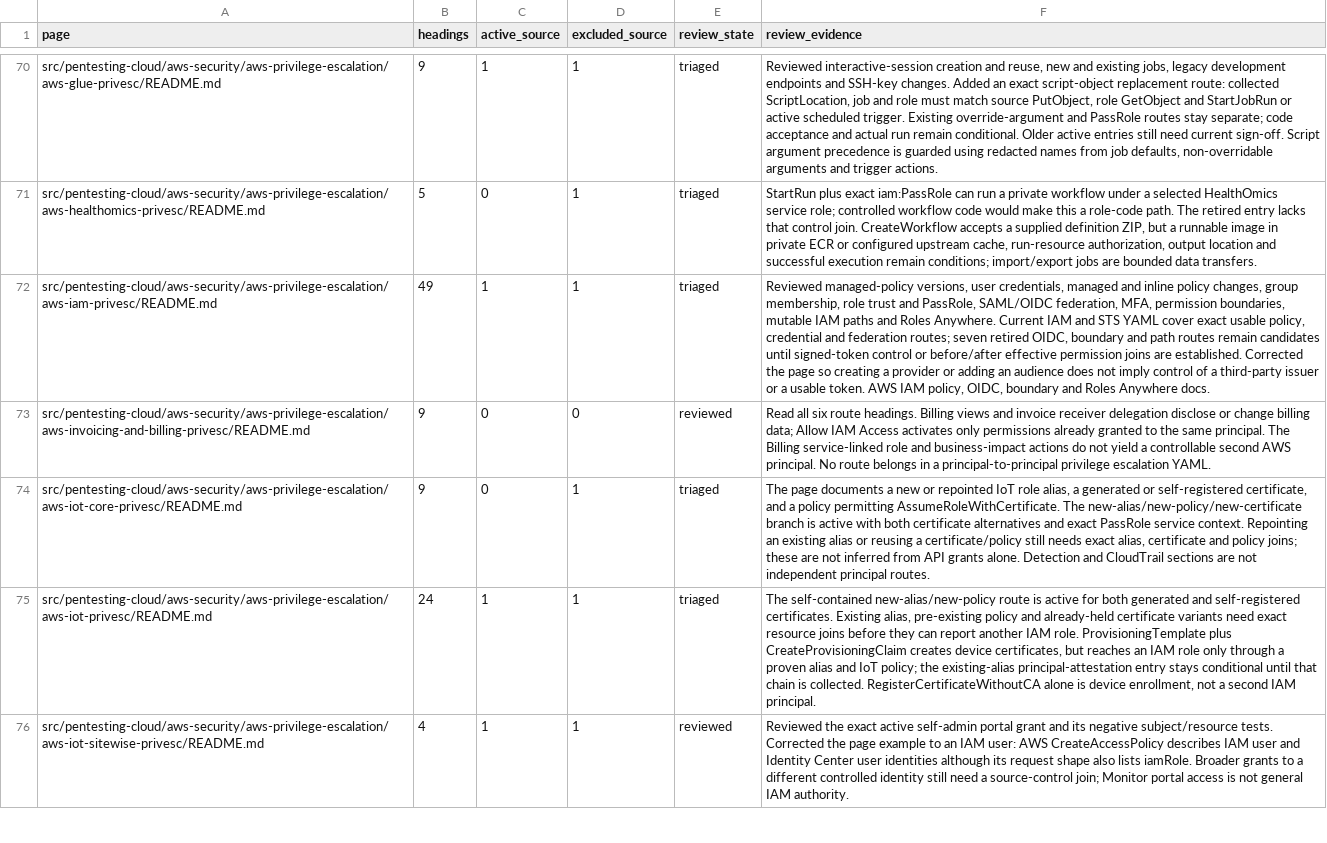
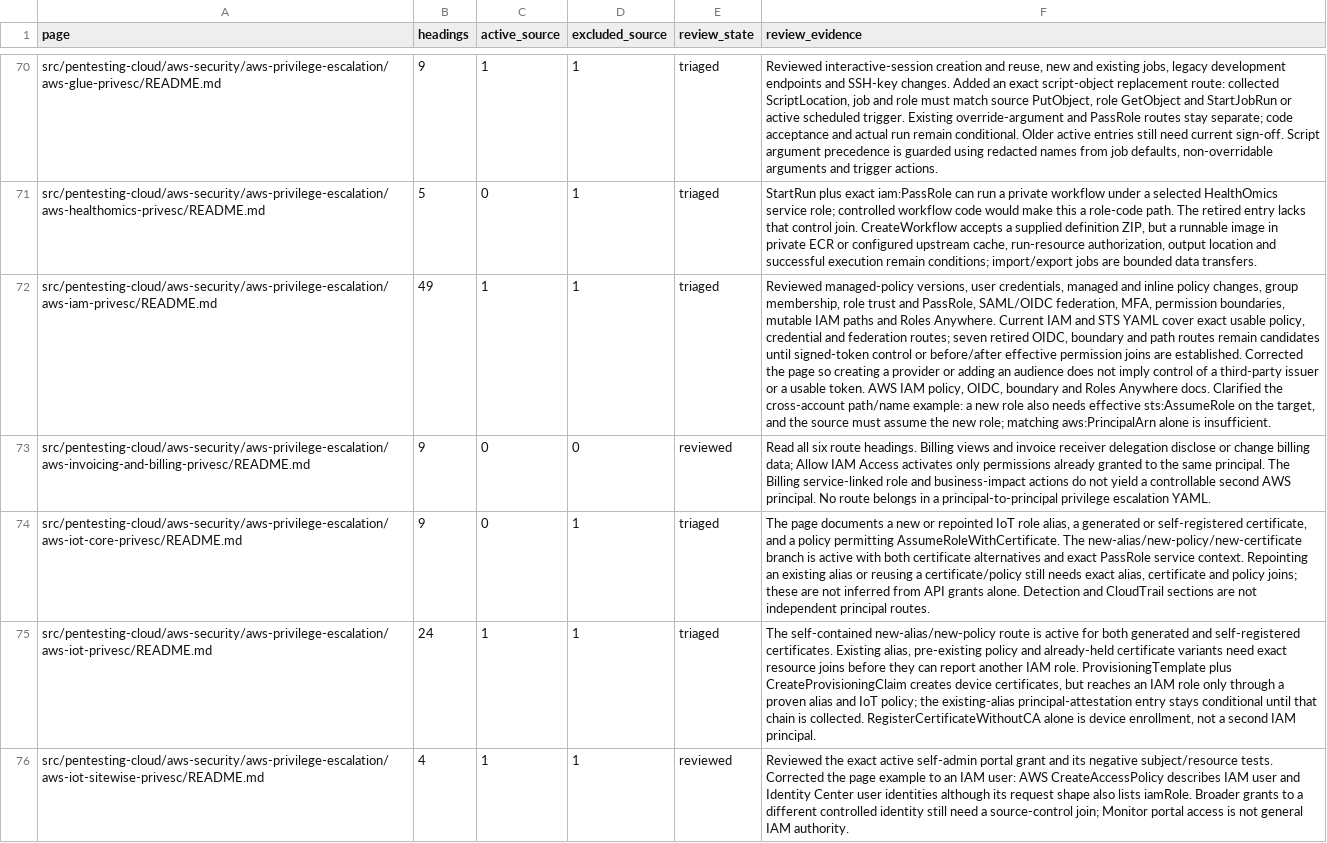
Before and after one commit to peass-ng/Blue-CloudPEASS, a TSV file: work_aws_privesc_review/page-status.tsv, drawn as a sheet; only a part is shown, gaps mark what is left out; the diff names each change by its address in the sheet, - before the commit and + after, or states it on an @@ line.

```diff
--- a/work_aws_privesc_review/page-status.tsv
+++ b/work_aws_privesc_review/page-status.tsv
-F72 (review_evidence): …Anywhere docs.
+F72 (review_evidence): …Anywhere docs. Clarified the cross-account path/name example: a new role also needs effective sts:AssumeRole on the target, and the source must assume the new role; matching aws:PrincipalArn alone is insufficient.
```
Also changed, not shown: work_aws_privesc_review/retired-technique-status.tsv.
